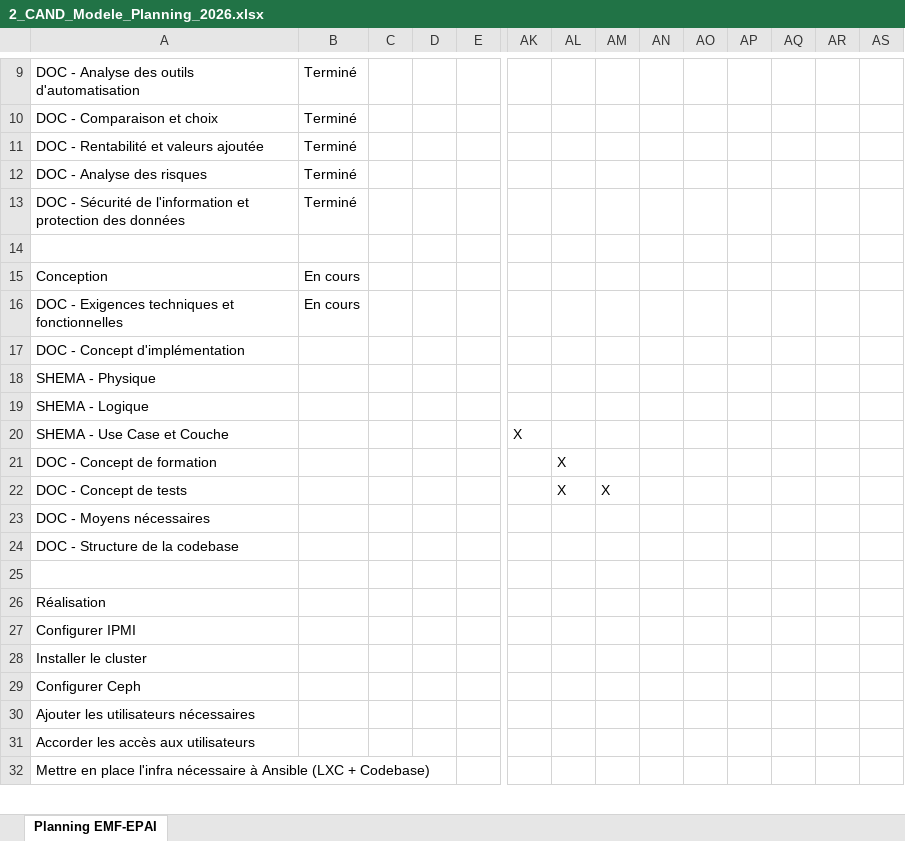
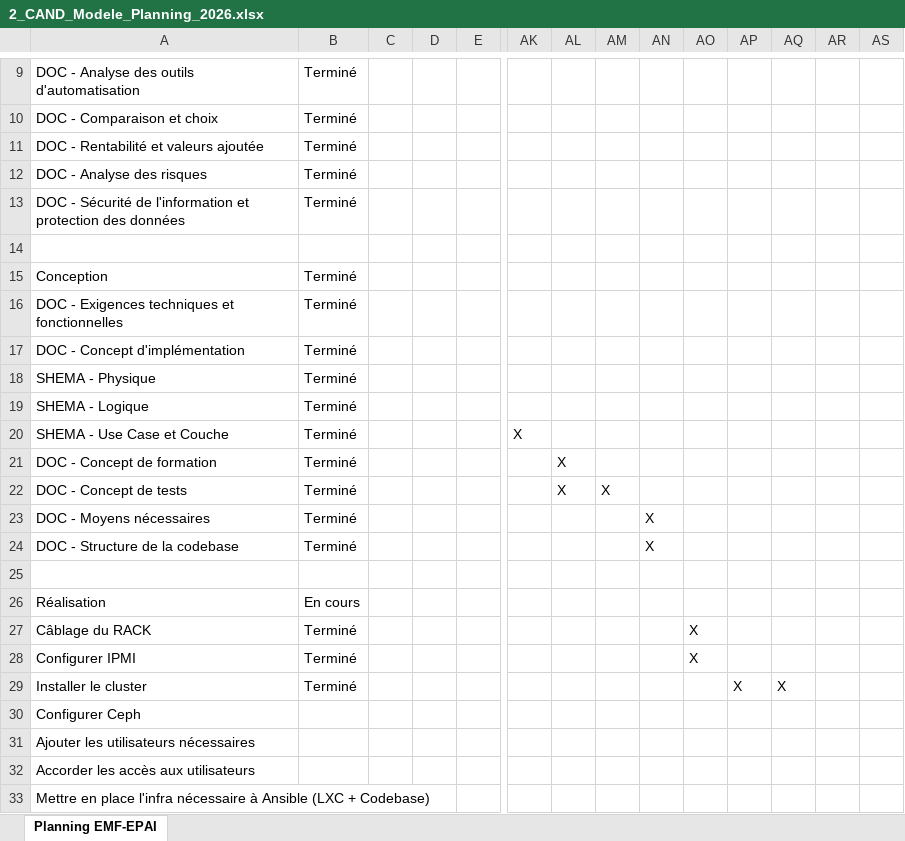
Before and after one commit to Lucielle-Voeffray/TPI-2026, an Excel workbook: Doc/2_CAND_Modele_Planning_2026.xlsx, sheet Planning EMF-EPAI, drawn as a sheet; only a part is shown, gaps mark what is left out; values as stored, in another font and other column widths than the file's, no cell formats; charts and pictures and conditional formats not drawn; addresses are those after the commit; rows hold the shown columns only; the diff covers the shown part only; the diff names each change by its address in the sheet, - before the commit and + after, or states it on an @@ line.

```diff
--- a/Doc/2_CAND_Modele_Planning_2026.xlsx (sheet Planning EMF-EPAI)
+++ b/Doc/2_CAND_Modele_Planning_2026.xlsx (sheet Planning EMF-EPAI)
-B15:B16: En cours
+B15:B16: Terminé
-B17:B24: (empty)
+B17:B24: Terminé
-AN23:AN24: (empty)
+AN23:AN24: X
-B26: (empty)
+B26: En cours
+row 27: Câblage du RACK | Terminé |  |  |  |  |  |  |  | X
-B28:B29: (empty)
+B28:B29: Terminé
-AO28: (empty)
+AO28: X
-AP29: (empty)
+AP29: X
-AQ29: (empty)
+AQ29: X
```
Also changed, not shown: 1 added row, 2 removed rows and 6 edited cells elsewhere in this sheet, cell formats, charts or pictures, Doc/3_CAND_Modele_Journal_2026.xlsx, Doc/Tests.xlsx, 28 other files.
